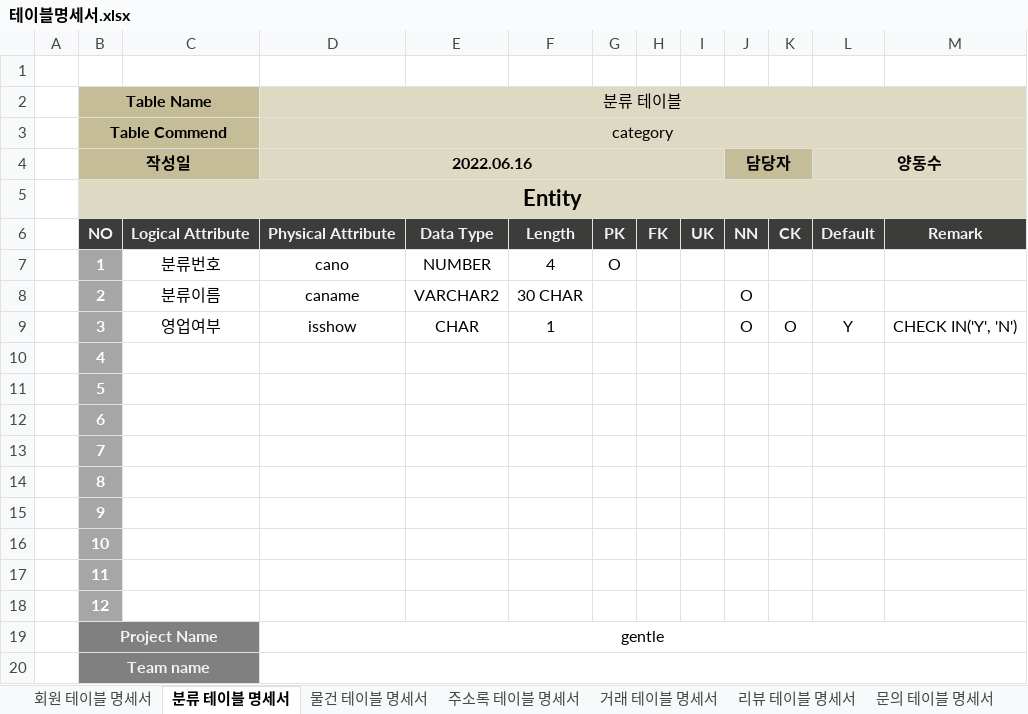
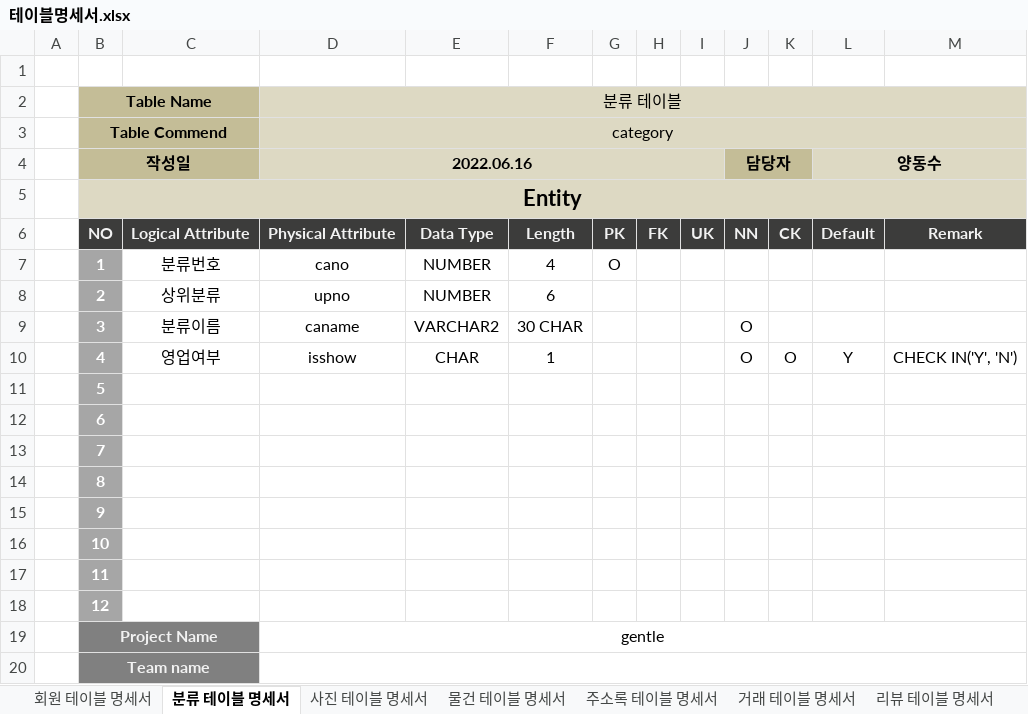
Before and after one commit to doggentle/doggentle, an Excel workbook: doggentle/doc/테이블명세서.xlsx, sheet 분류 테이블 명세서, drawn as a sheet; values as stored, in another font and other column widths than the file's, no borders; removed rows and columns are numbered as before the commit, all else as after; the diff names each change by its address in the sheet, - before the commit and + after, or states it on an @@ line.

```diff
--- a/doggentle/doc/테이블명세서.xlsx (sheet 분류 테이블 명세서)
+++ b/doggentle/doc/테이블명세서.xlsx (sheet 분류 테이블 명세서)
+row 8:  | 2 | 상위분류 | upno | NUMBER | 6
-B9 (작성일): 2
+B9 (작성일): 3
-B10 (작성일): 3
+B10 (작성일): 4
-row 10:  | 4
```
Also changed, not shown: sheet 물건 테이블 명세서, sheet 거래 테이블 명세서, sheet 문의 테이블 명세서, sheet 장바구니 테이블 명세서, sheet 포인트 테이블 명세서, sheet 리뷰 테이블 명세서, 1 more sheet, other sheet tabs, 27 other files.
